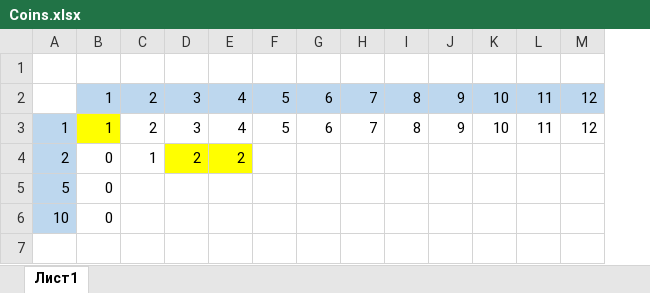
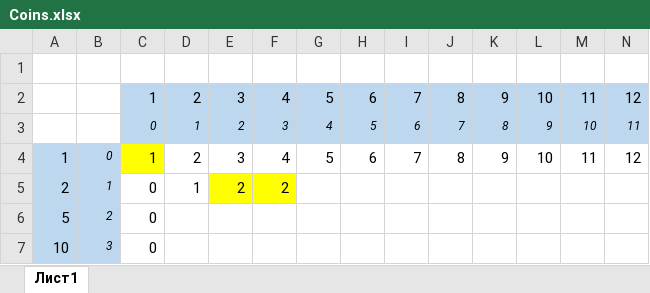
Before and after one commit to romanabr/coursera-sport, an Excel workbook: src/main/java/week3/coins/Coins.xlsx, sheet Лист1, drawn as a sheet; only a part is shown; values as stored, in another font and other column widths than the file's, no borders; addresses are those after the commit; rows hold the shown columns only; the diff names each change by its address in the sheet, - before the commit and + after, or states it on an @@ line.

```diff
--- a/src/main/java/week3/coins/Coins.xlsx (sheet Лист1)
+++ b/src/main/java/week3/coins/Coins.xlsx (sheet Лист1)
+column B, rows 4-7: 0 | 1 | 2 | 3
+row 3:  |  | 0 | 1 | 2 | 3 | 4 | 5 | 6 | 7 | 8 | 9 | 10 | 11
```
Also changed, not shown: 1 other file.
